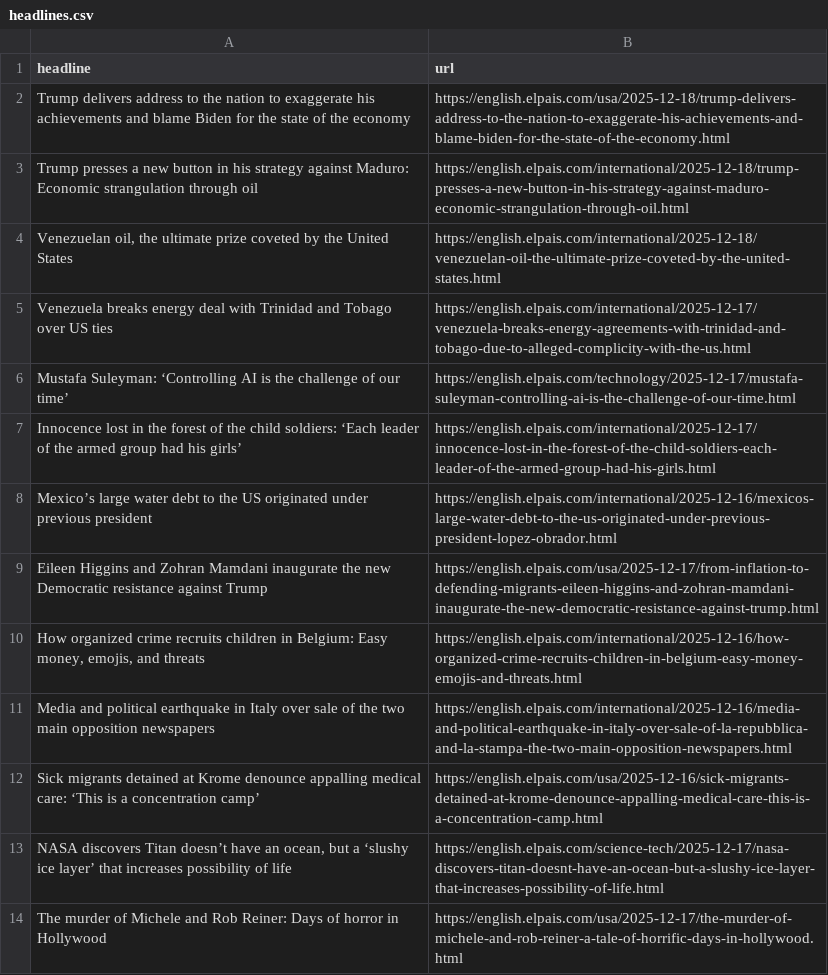
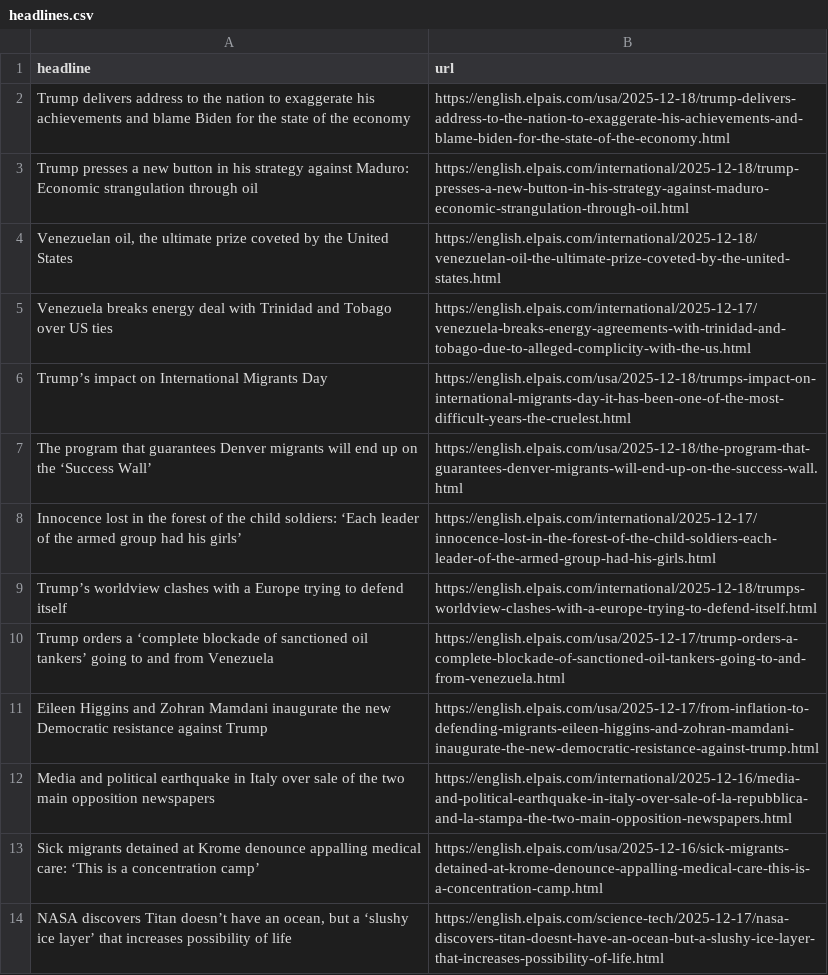
Before and after one commit to adiel3/el-pais-autoscraper, a CSV file: headlines.csv, drawn as a sheet; only a part is shown; the shorter side is filled out with more unchanged rows.

```diff
--- a/headlines.csv
+++ b/headlines.csv
@@ -5,7 +5,8 @@ Trump presses a new button in his strategy against Maduro: Economic strangulatio
 Venezuela breaks energy deal with Trinidad and Tobago over US ties,https://english.elpais.com/international/2025-12-17/venezuela-breaks-energy-agreements-with-trinidad-and-tobago-due-to-alleged-complicity-with-the-us.html
-Mustafa Suleyman: ‘Controlling AI is the challenge of our time’,https://english.elpais.com/technology/2025-12-17/mustafa-suleyman-controlling-ai-is-the-challenge-of-our-time.html
+Trump’s impact on International Migrants Day,https://english.elpais.com/usa/2025-12-18/trumps-impact-on-international-migrants-day-it-has-been-one-of-the-most-difficult-years-the-cruelest.html
+The program that guarantees Denver migrants will end up on the ‘Success Wall’,https://english.elpais.com/usa/2025-12-18/the-program-that-guarantees-denver-migrants-will-end-up-on-the-success-wall.html
 Innocence lost in the forest of the child soldiers: ‘Each leader of the armed group had his girls’,https://english.elpais.com/international/2025-12-17/innocence-lost-in-the-forest-of-the-child-soldiers-each-leader-of-the-armed-group-had-his-girls.html
-Mexico’s large water debt to the US originated under previous president ,https://english.elpais.com/international/2025-12-16/mexicos-large-water-debt-to-the-us-originated-under-previous-president-lopez-obrador.html
+Trump’s worldview clashes with a Europe trying to defend itself,https://english.elpais.com/international/2025-12-18/trumps-worldview-clashes-with-a-europe-trying-to-defend-itself.html
+Trump orders a ‘complete blockade of sanctioned oil tankers’ going to and from Venezuela ,https://english.elpais.com/usa/2025-12-17/trump-orders-a-complete-blockade-of-sanctioned-oil-tankers-going-to-and-from-venezuela.html
 Eileen Higgins and Zohran Mamdani inaugurate the new Democratic resistance against Trump,https://english.elpais.com/usa/2025-12-17/from-inflation-to-defending-migrants-eileen-higgins-and-zohran-mamdani-inaugurate-the-new-democratic-resistance-against-trump.html
-"How organized crime recruits children in Belgium: Easy money, emojis, and threats ",https://english.elpais.com/international/2025-12-16/how-organized-crime-recruits-children-in-belgium-easy-money-emojis-and-threats.html
 Media and political earthquake in Italy over sale of the two main opposition newspapers,https://english.elpais.com/international/2025-12-16/media-and-political-earthquake-in-italy-over-sale-of-la-repubblica-and-la-stampa-the-two-main-opposition-newspapers.html
```
